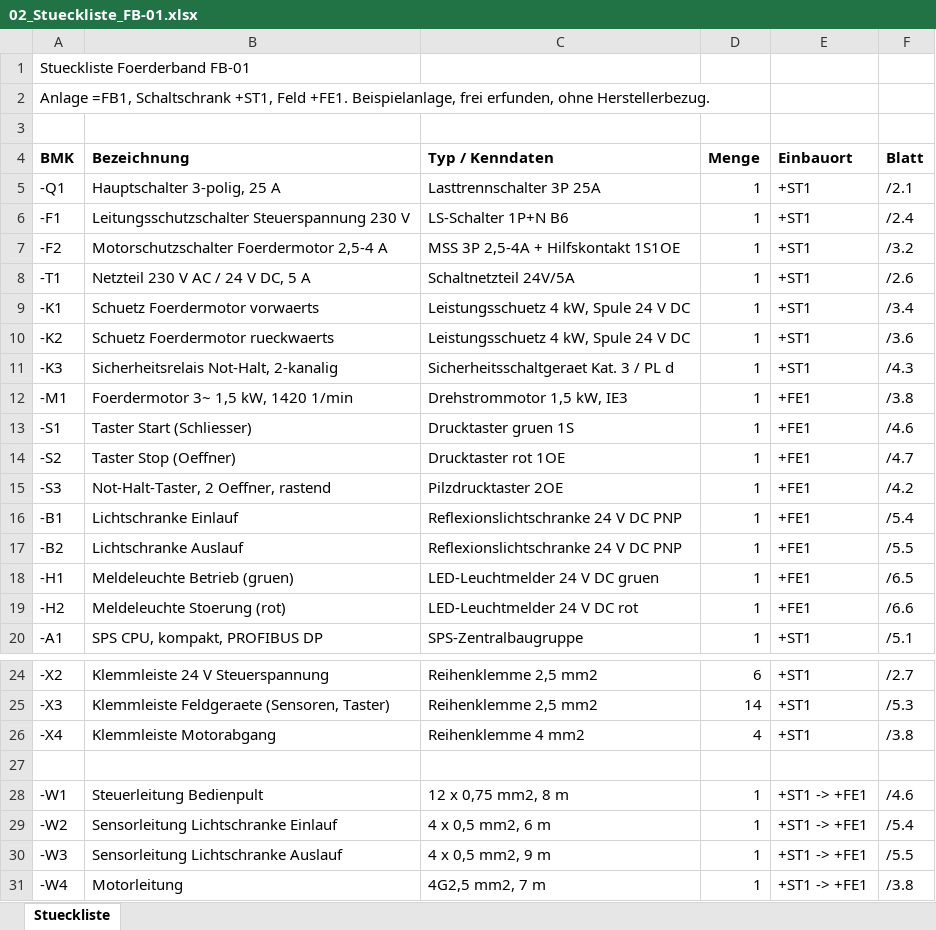
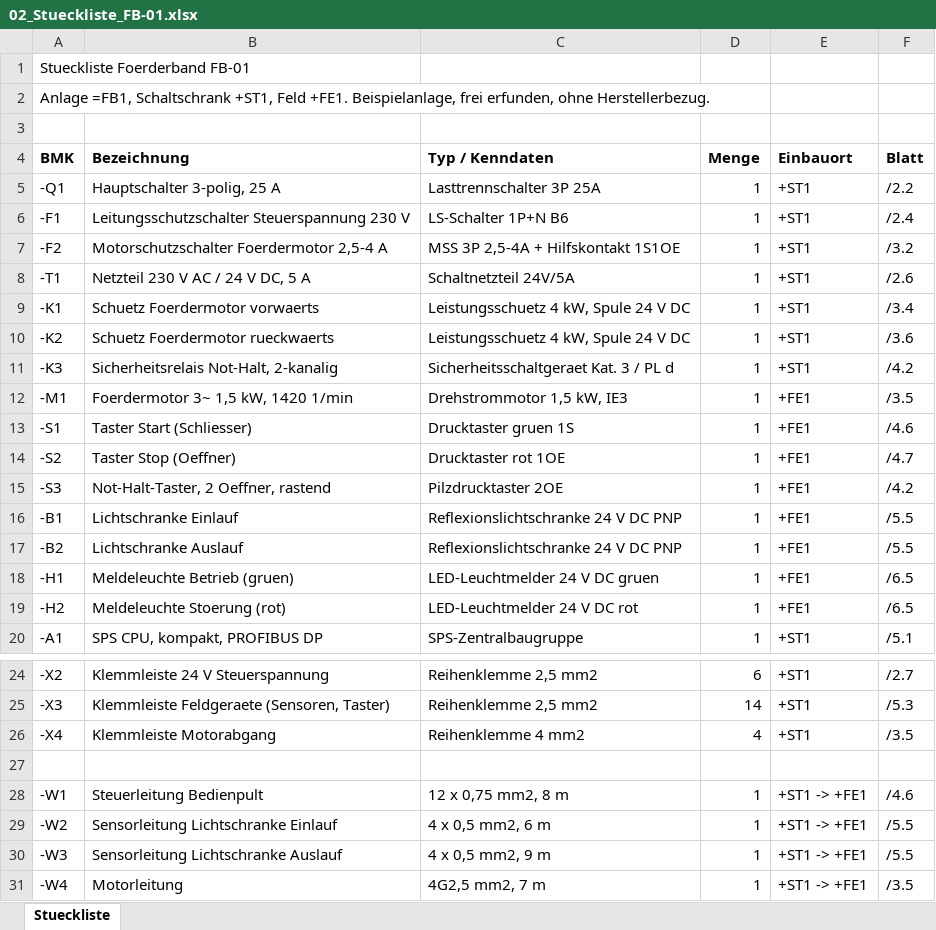
Before and after one commit to siinanXD/stromlauf-ai, an Excel workbook: examples/foerderband/02_Stueckliste_FB-01.xlsx, sheet Stueckliste, drawn as a sheet; only a part is shown, gaps mark what is left out; values as stored, in another font and other column widths than the file's, no borders; the diff names each change by its address in the sheet, - before the commit and + after, or states it on an @@ line.

```diff
--- a/examples/foerderband/02_Stueckliste_FB-01.xlsx (sheet Stueckliste)
+++ b/examples/foerderband/02_Stueckliste_FB-01.xlsx (sheet Stueckliste)
-F5 (Blatt): /2.1
+F5 (Blatt): /2.2
-F11 (Blatt): /4.3
+F11 (Blatt): /4.2
-F12 (Blatt): /3.8
+F12 (Blatt): /3.5
-F16 (Blatt): /5.4
+F16 (Blatt): /5.5
-F19 (Blatt): /6.6
+F19 (Blatt): /6.5
-F26 (Blatt): /3.8
+F26 (Blatt): /3.5
-F29 (Blatt): /5.4
+F29 (Blatt): /5.5
-F31 (Blatt): /3.8
+F31 (Blatt): /3.5
```
Also changed, not shown: 9 other files.
